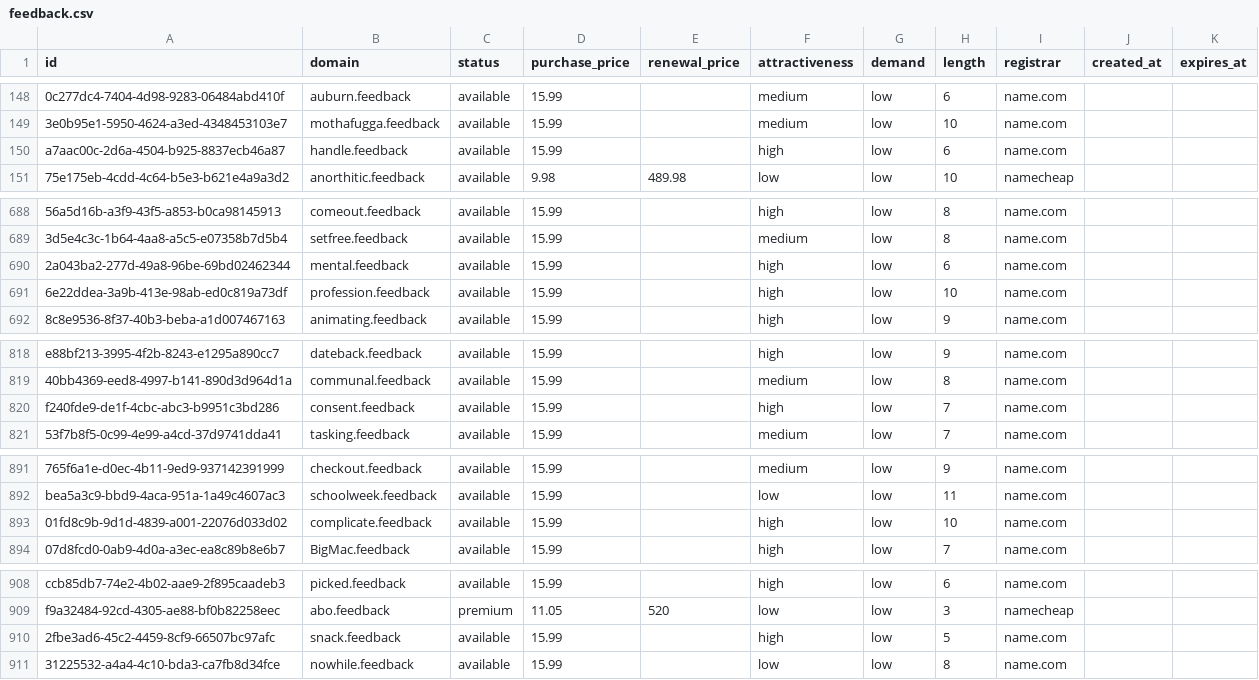
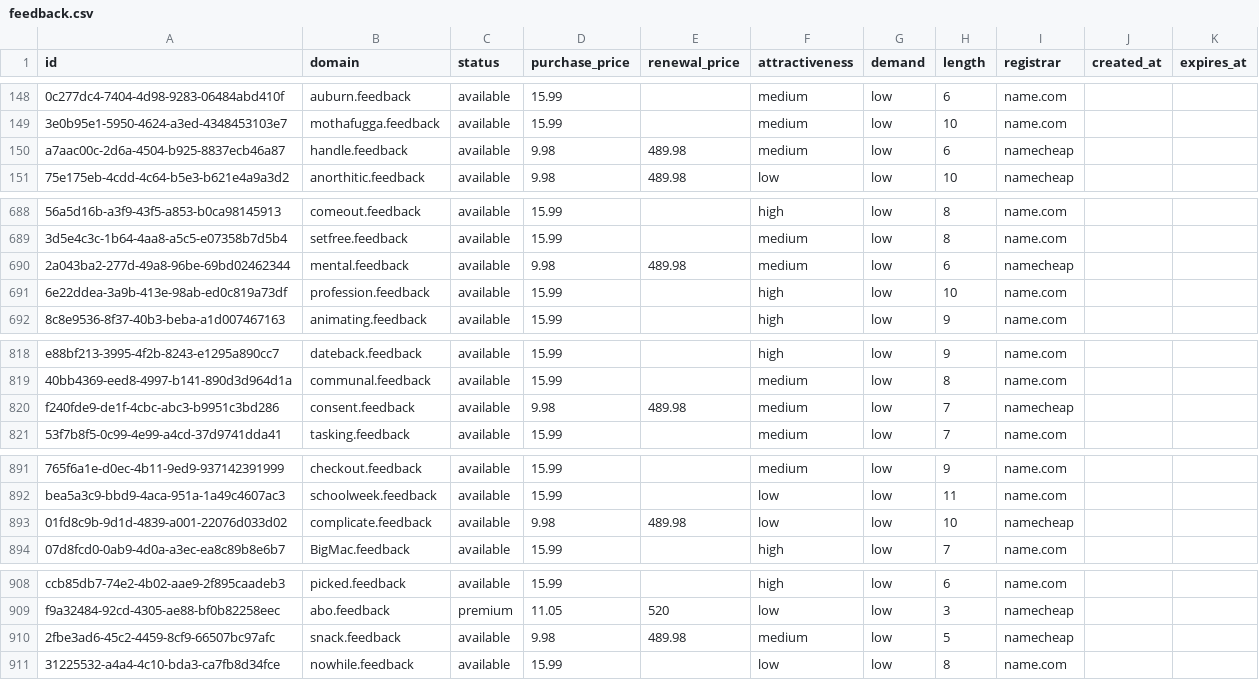
Before and after one commit to UniqueDomains/feedback-oneword-domains, a CSV file: feedback.csv, drawn as a sheet; only a part is shown, gaps mark what is left out; the diff names each change by its address in the sheet, - before the commit and + after, or states it on an @@ line.

Commit message:
Domains update

```diff
--- a/feedback.csv
+++ b/feedback.csv
-D150 (purchase_price): 15.99
+D150 (purchase_price): 9.98
-E150 (renewal_price): (empty)
+E150 (renewal_price): 489.98
-F150 (attractiveness): high
+F150 (attractiveness): medium
-I150 (registrar): name.com
+I150 (registrar): namecheap
-D690 (purchase_price): 15.99
+D690 (purchase_price): 9.98
-E690 (renewal_price): (empty)
+E690 (renewal_price): 489.98
-F690 (attractiveness): high
+F690 (attractiveness): medium
-I690 (registrar): name.com
+I690 (registrar): namecheap
-D820 (purchase_price): 15.99
+D820 (purchase_price): 9.98
-E820 (renewal_price): (empty)
+E820 (renewal_price): 489.98
-F820 (attractiveness): high
+F820 (attractiveness): medium
-I820 (registrar): name.com
+I820 (registrar): namecheap
-D893 (purchase_price): 15.99
+D893 (purchase_price): 9.98
-E893 (renewal_price): (empty)
+E893 (renewal_price): 489.98
-F893 (attractiveness): high
+F893 (attractiveness): low
-I893 (registrar): name.com
+I893 (registrar): namecheap
-D910 (purchase_price): 15.99
+D910 (purchase_price): 9.98
-E910 (renewal_price): (empty)
+E910 (renewal_price): 489.98
-F910 (attractiveness): high
+F910 (attractiveness): medium
-I910 (registrar): name.com
+I910 (registrar): namecheap
```
Also changed, not shown: 4 other files.
